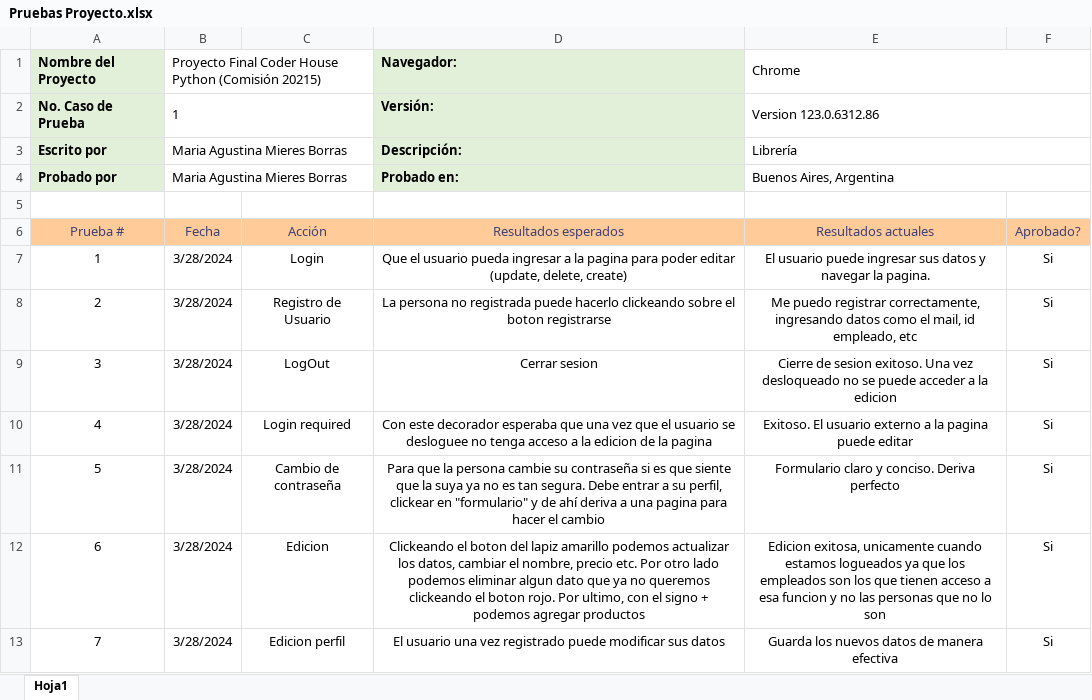
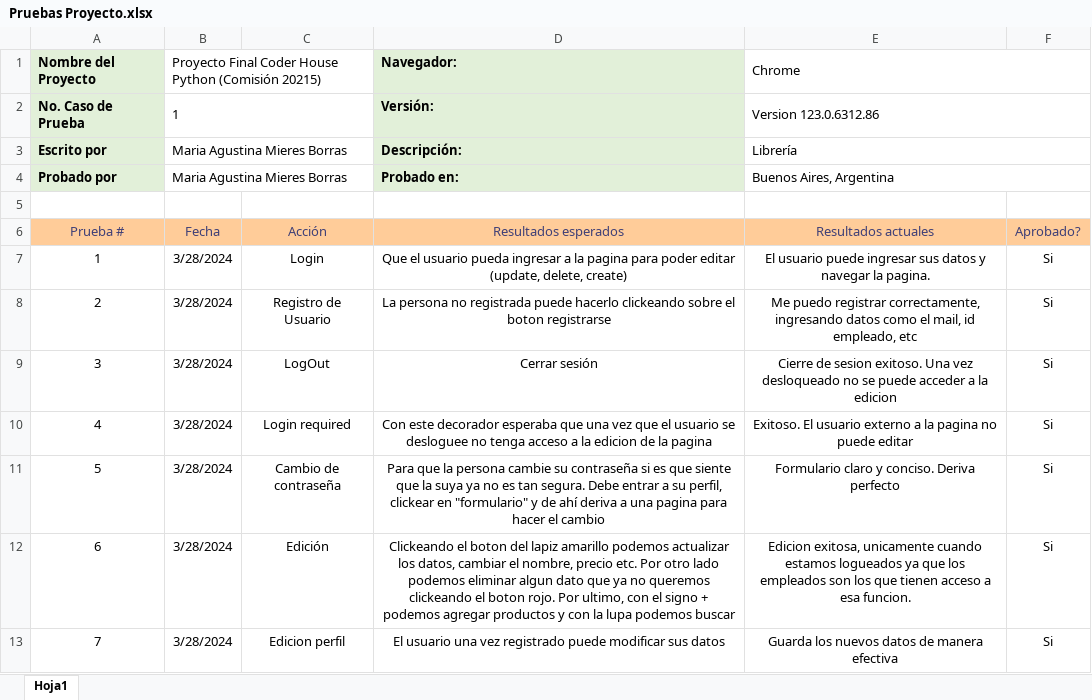
Before and after one commit to AgustinaMieres/MieresBorrasMariaAgustina-50215, an Excel workbook: Pruebas Proyecto.xlsx, sheet Hoja1, drawn as a sheet; values as stored, in another font and other column widths than the file's, no borders; the diff names each change by its address in the sheet, - before the commit and + after, or states it on an @@ line.

Commit message:
Edicion README.md

```diff
--- a/Pruebas Proyecto.xlsx (sheet Hoja1)
+++ b/Pruebas Proyecto.xlsx (sheet Hoja1)
-D9: Cerrar sesion
+D9: Cerrar sesión
-E10: …la pagina puede editar
+E10: …la pagina no puede editar
-C12: Edicion
+C12: Edición
-D12: …agregar productos
+D12: …agregar productos y con la lupa podemos buscar
-E12: …a esa funcion y no las personas que no lo son
+E12: …a esa funcion.
```
